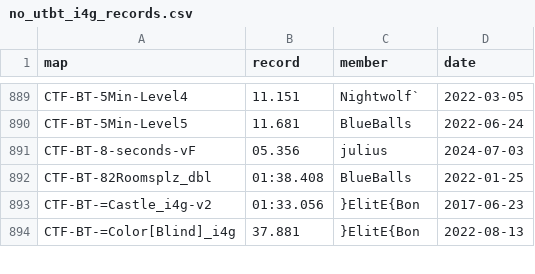
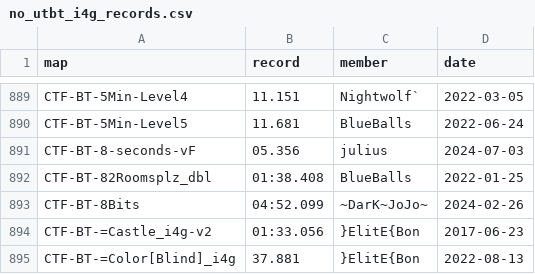
Before and after one commit to UT-BT/utbt_i4g_tracker_frontend, a CSV file: resources/data/no_utbt_i4g_records.csv, drawn as a sheet; only a part is shown, gaps mark what is left out; the diff names each change by its address in the sheet, - before the commit and + after, or states it on an @@ line.

```diff
--- a/resources/data/no_utbt_i4g_records.csv
+++ b/resources/data/no_utbt_i4g_records.csv
+row 893: CTF-BT-8Bits | 04:52.099 | ~DarK~JoJo~ | 2024-02-26
```
Also changed, not shown: resources/data/run_metadata.csv.
